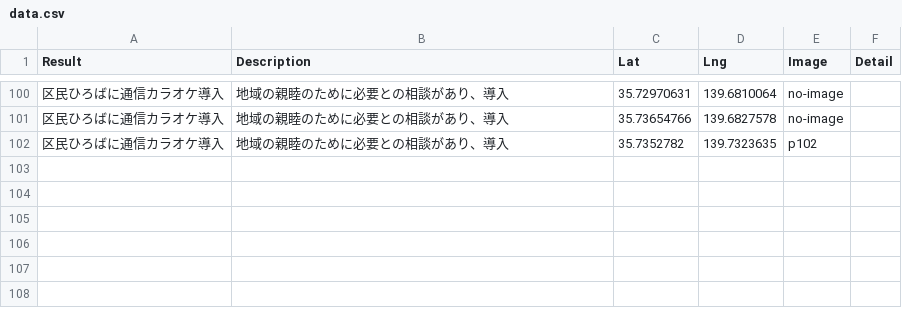
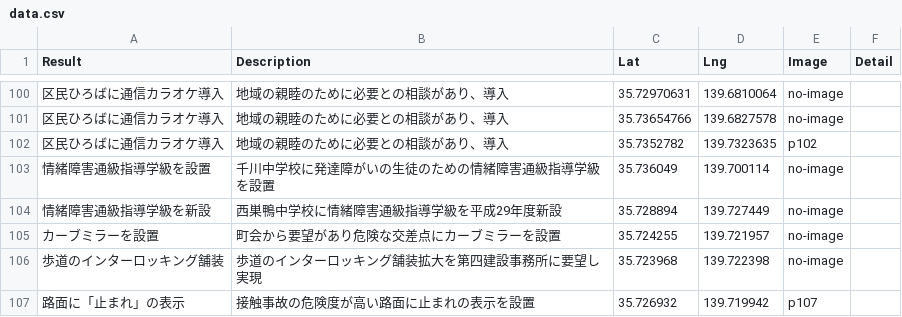
Before and after one commit to komei-toshima/toshima_results, a CSV file: data.csv, drawn as a sheet; only a part is shown, gaps mark what is left out; the diff names each change by its address in the sheet, - before the commit and + after, or states it on an @@ line.

Commit message:
data update 3

```diff
--- a/data.csv
+++ b/data.csv
+row 103: 情緒障害通級指導学級を設置 | 千川中学校に発達障がいの生徒のための情緒障害通級指導学級を設置 | 35.736049 | 139.700114 | no-image
+row 104: 情緒障害通級指導学級を新設 | 西巣鴨中学校に情緒障害通級指導学級を平成29年度新設 | 35.728894 | 139.727449 | no-image
+row 105: カーブミラーを設置 | 町会から要望があり危険な交差点にカーブミラーを設置 | 35.724255 | 139.721957 | no-image
+row 106: 歩道のインターロッキング舗装 | 歩道のインターロッキング舗装拡大を第四建設事務所に要望し実現 | 35.723968 | 139.722398 | no-image
+row 107: 路面に「止まれ」の表示 | 接触事故の危険度が高い路面に止まれの表示を設置 | 35.726932 | 139.719942 | p107
```
Also changed, not shown: 1 other file.
